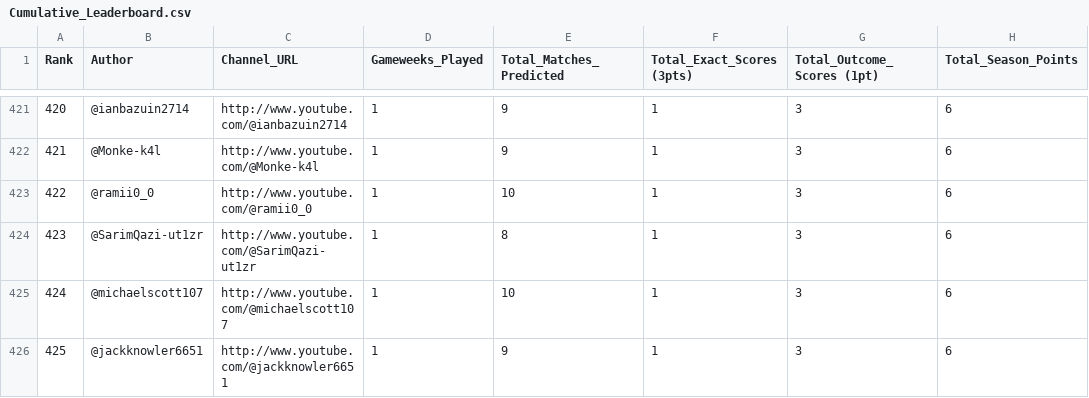
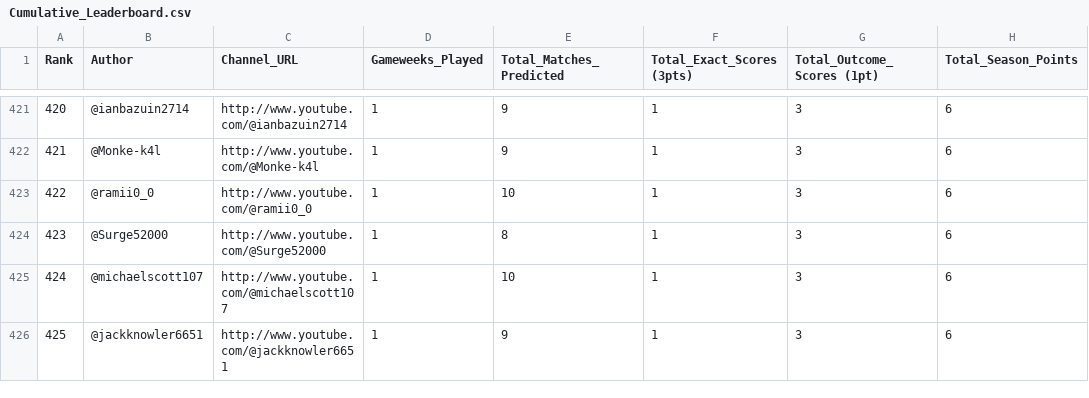
Before and after one commit to AviBomb/premier-league-predictions-tracker, a CSV file: exports/Cumulative_Leaderboard.csv, drawn as a sheet; only a part is shown, gaps mark what is left out.

```diff
--- a/exports/Cumulative_Leaderboard.csv
+++ b/exports/Cumulative_Leaderboard.csv
@@ -423,3 +423,3 @@
 422,@ramii0_0,http://www.youtube.com/@ramii0_0,1,10,1,3,6
-423,@SarimQazi-ut1zr,http://www.youtube.com/@SarimQazi-ut1zr,1,8,1,3,6
+423,@Surge52000,http://www.youtube.com/@Surge52000,1,8,1,3,6
 424,@michaelscott107,http://www.youtube.com/@michaelscott107,1,10,1,3,6
```
Also changed, not shown: data/sample_comments_gw3.csv, exports/GW3_Parsed_Predictions.csv, 5 other files.
